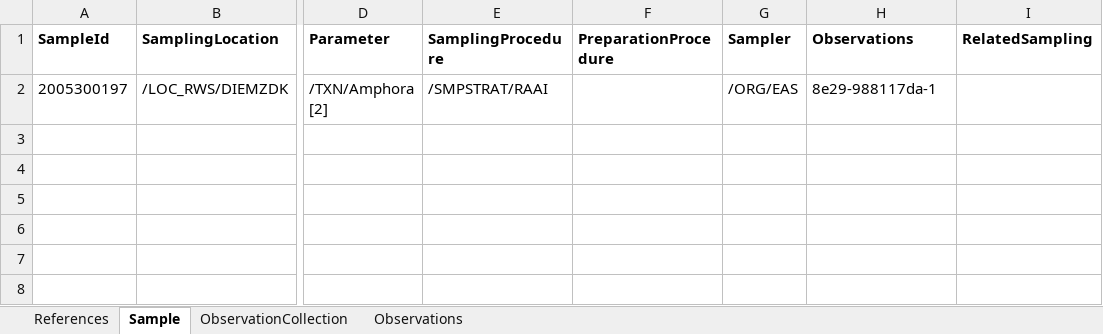
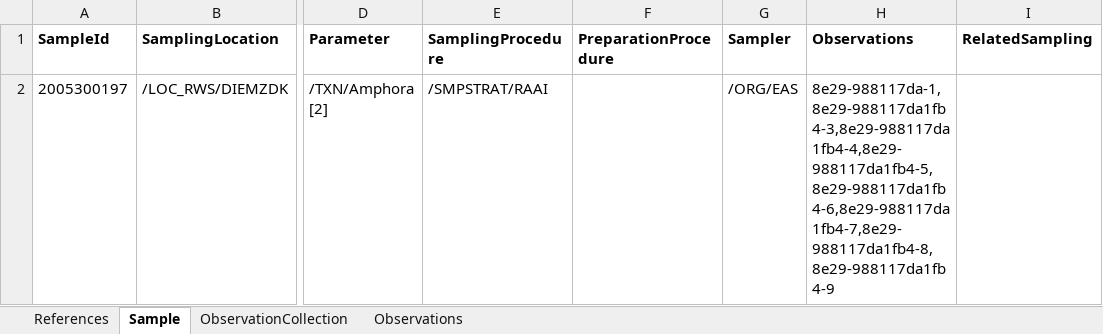
Before and after one commit to DigitaleDeltaOrg/waterkwaliteitapi, an Excel workbook: voorbeelden/OMS-Light-profiel.xlsx, sheet Sample, drawn as a sheet; only a part is shown, gaps mark what is left out; values as stored, in another font and other column widths than the file's, no borders; the diff names each change by its address in the sheet, - before the commit and + after, or states it on an @@ line.

```diff
--- a/voorbeelden/OMS-Light-profiel.xlsx (sheet Sample)
+++ b/voorbeelden/OMS-Light-profiel.xlsx (sheet Sample)
-H2 (Observations): 8e29-988117da-1
+H2 (Observations): 8e29-988117da-1,8e29-988117da1fb4-3,8e29-988117da1fb4-4,8e29-988117da1fb4-5,8e29-988117da1fb4-6,8e29-988117da1fb4-7,8e29-988117da1fb4-8,8e29-988117da1fb4-9
```
Also changed, not shown: sheet Observations.
